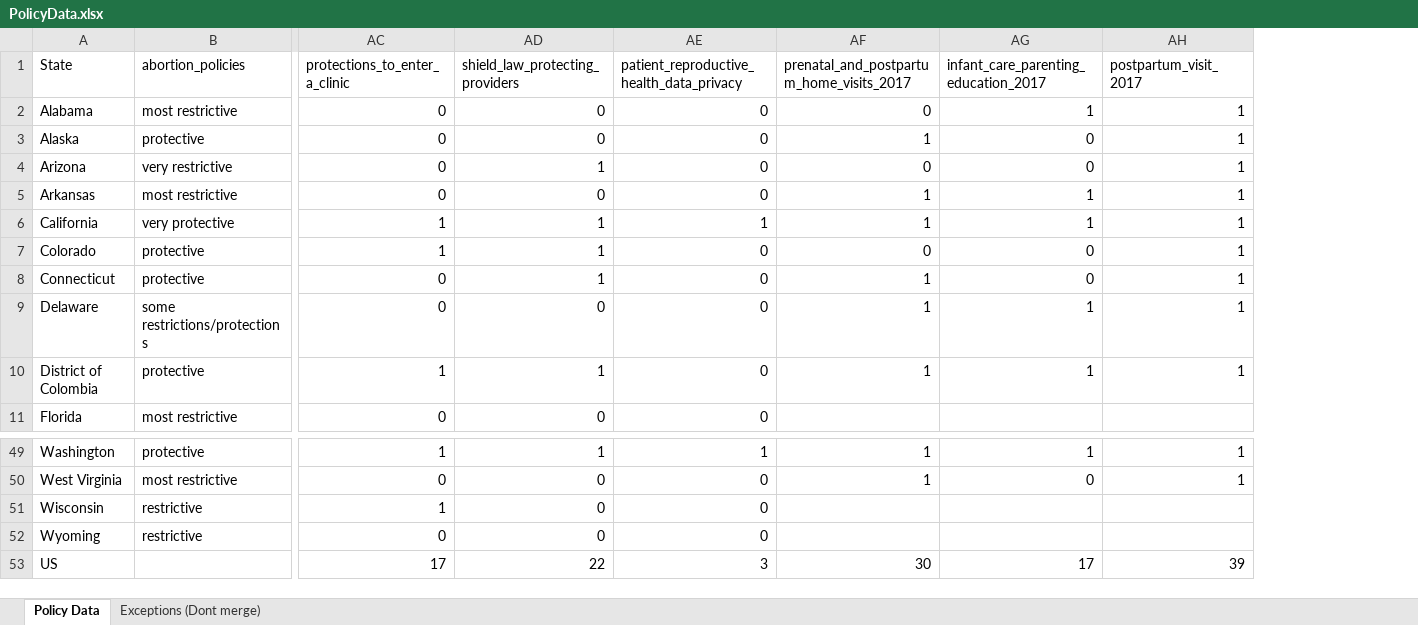
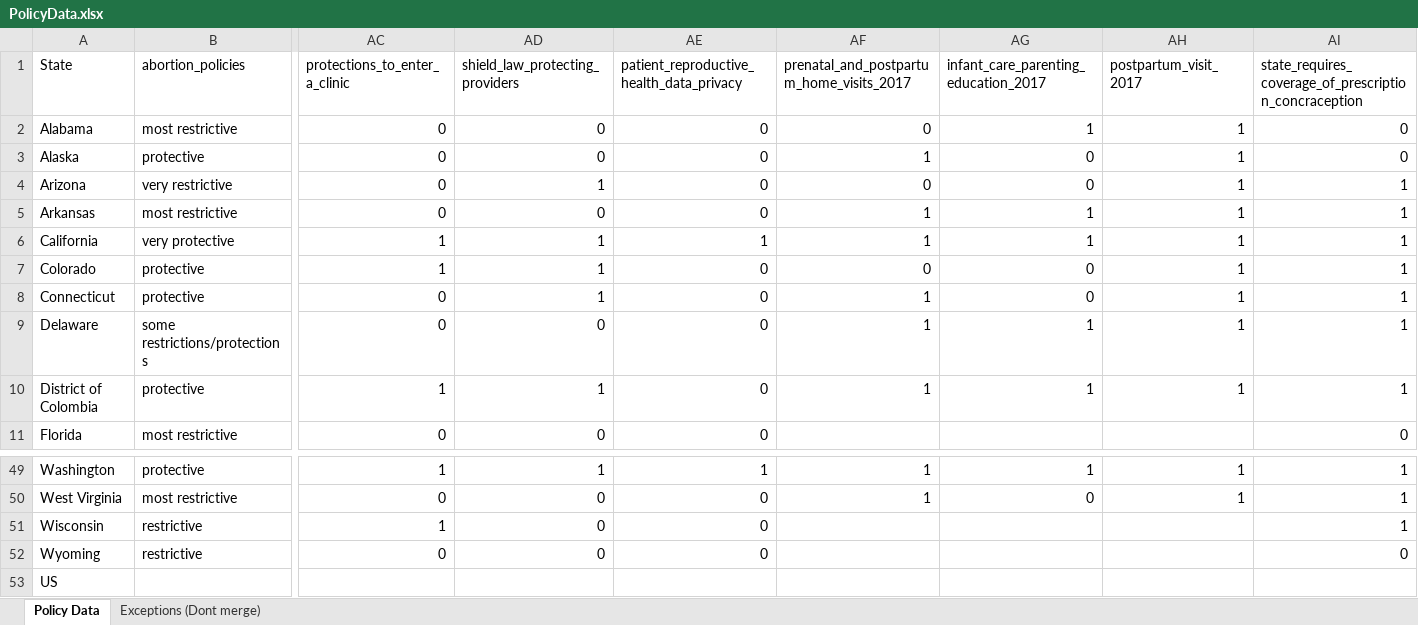
Before and after one commit to data-vs-dogma/researchpaper, an Excel workbook: data/raw_data/PolicyData.xlsx, sheet Policy Data, drawn as a sheet; only a part is shown, gaps mark what is left out; values as stored, in another font and other column widths than the file's, no borders; charts and pictures not drawn; removed rows and columns are numbered as before the commit, all else as after; rows hold the shown columns only; the diff names each change by its address in the sheet, - before the commit and + after, or states it on an @@ line.

```diff
--- a/data/raw_data/PolicyData.xlsx (sheet Policy Data)
+++ b/data/raw_data/PolicyData.xlsx (sheet Policy Data)
+column AI, rows 1-11: state_requires_coverage_of_prescription_concraception | 0 | 0 | 1 | 1 | 1 | 1 | 1 | 1 | 1 | 0; rows 49-52: 1 | 1 | 1 | 0
-row 53: US |  | 17 | 22 | 3 | 30 | 17 | 39
+row 53: US
```
Also changed, not shown: data/raw_data/EconomicData.xlsx, 2 other files.
